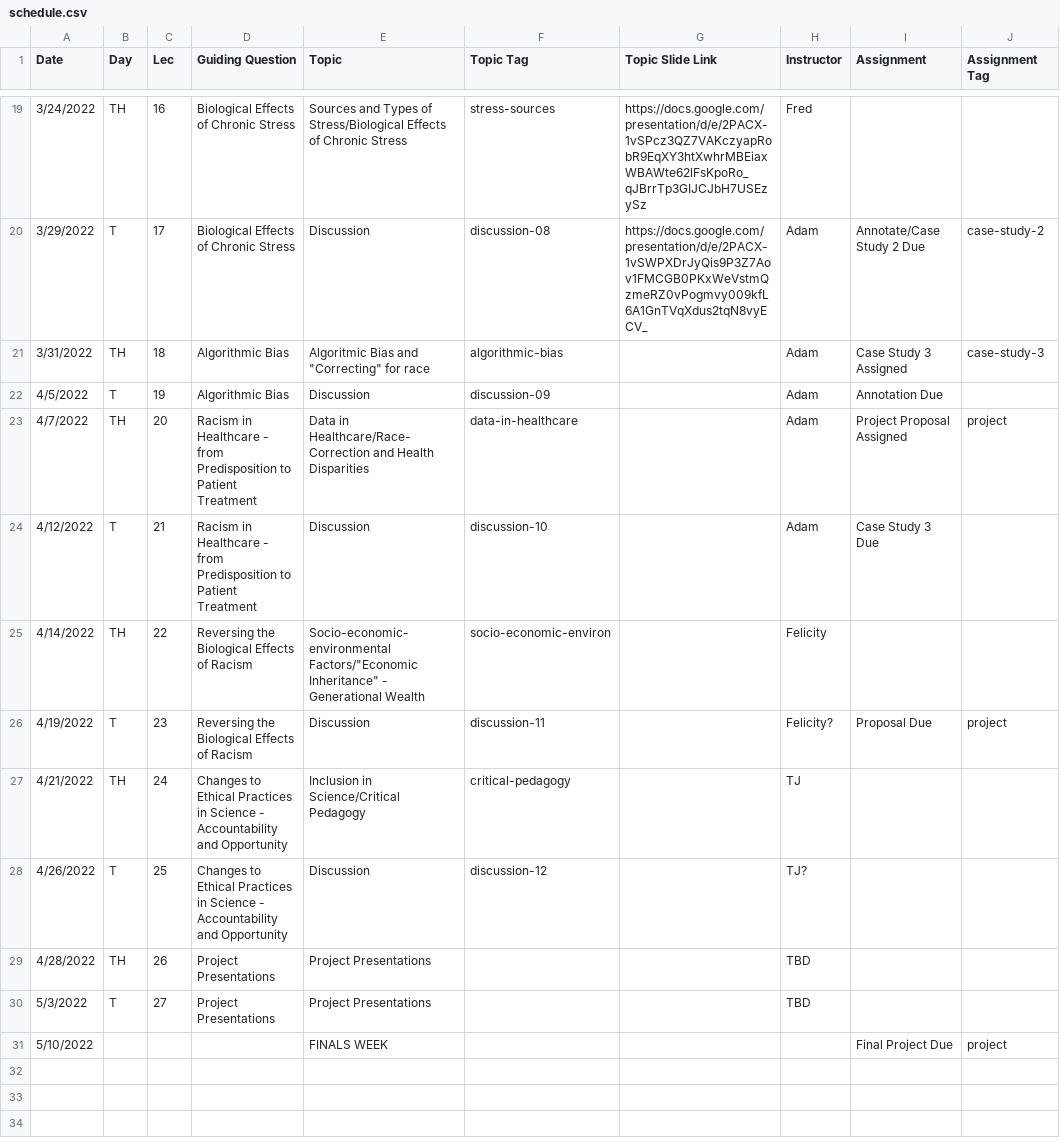
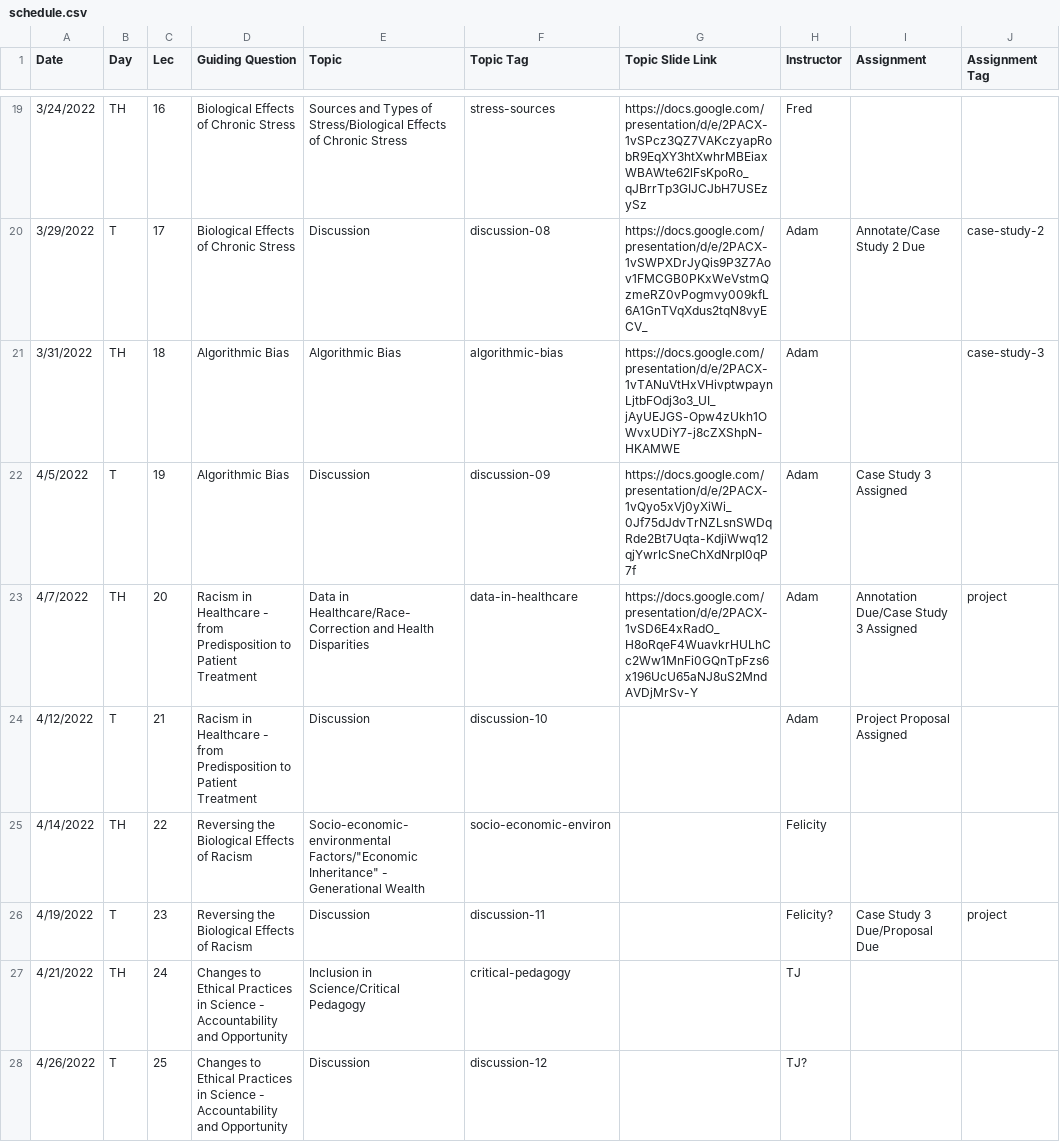
Before and after one commit to bu-bioinfo/bf510, a CSV file: _data/schedule.csv, drawn as a sheet; only a part is shown, gaps mark what is left out; the shorter side is filled out with more unchanged rows; the diff names each change by its address in the sheet, - before the commit and + after, or states it on an @@ line.

Commit message:
Update schedule.csv

```diff
--- a/_data/schedule.csv
+++ b/_data/schedule.csv
-E21 (Topic): Algoritmic Bias and "Correcting" for race
+E21 (Topic): Algorithmic Bias
-G21 (Topic Slide Link): (empty)
+G21 (Topic Slide Link): https://docs.google.com/presentation/d/e/2PACX-1vTANuVtHxVHivptwpaynLjtbFOdj3o3_UI_jAyUEJGS-Opw4zUkh1OWvxUDiY7-j8cZXShpN-HKAMWE
-I21 (Assignment): Case Study 3 Assigned
+I21 (Assignment): (empty)
-G22 (Topic Slide Link): (empty)
+G22 (Topic Slide Link): https://docs.google.com/presentation/d/e/2PACX-1vQyo5xVj0yXiWi_0Jf75dJdvTrNZLsnSWDqRde2Bt7Uqta-KdjiWwq12qjYwrIcSneChXdNrpI0qP7f
-I22 (Assignment): Annotation Due
+I22 (Assignment): Case Study 3 Assigned
-G23 (Topic Slide Link): (empty)
+G23 (Topic Slide Link): https://docs.google.com/presentation/d/e/2PACX-1vSD6E4xRadO_H8oRqeF4WuavkrHULhCc2Ww1MnFi0GQnTpFzs6x196UcU65aNJ8uS2MndAVDjMrSv-Y
-I23 (Assignment): Project Proposal Assigned
+I23 (Assignment): Annotation Due/Case Study 3 Assigned
-I24 (Assignment): Case Study 3 Due
+I24 (Assignment): Project Proposal Assigned
-I26 (Assignment): Proposal Due
+I26 (Assignment): Case Study 3 Due/Proposal Due
```
